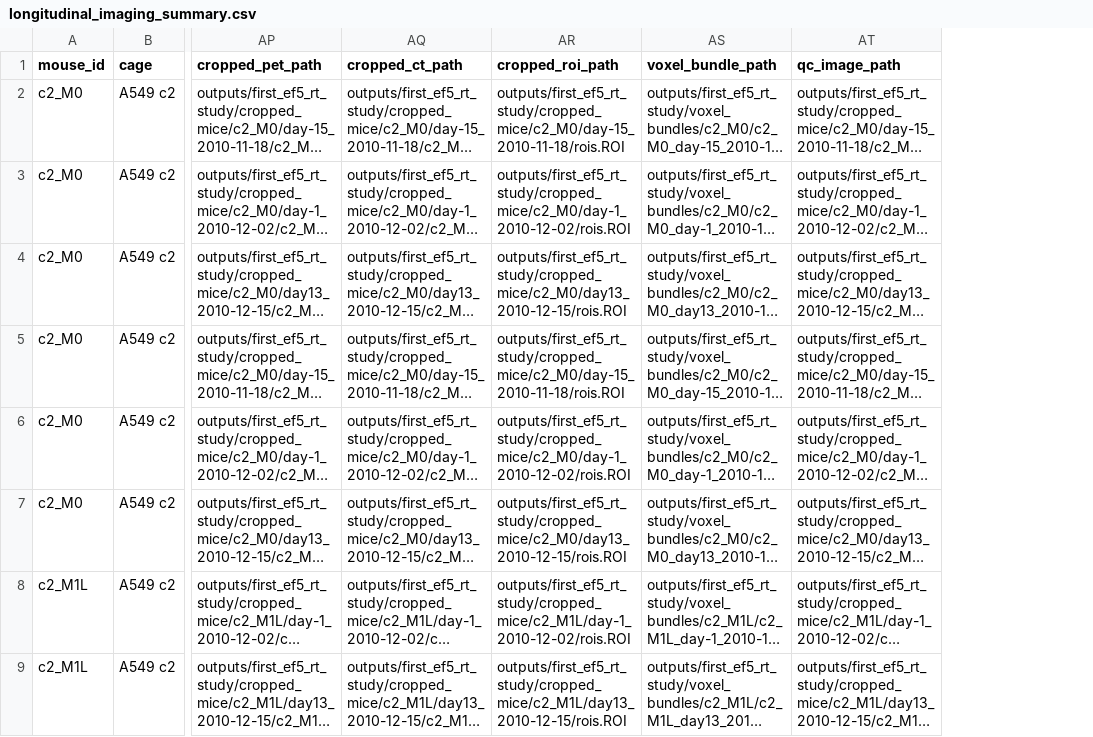
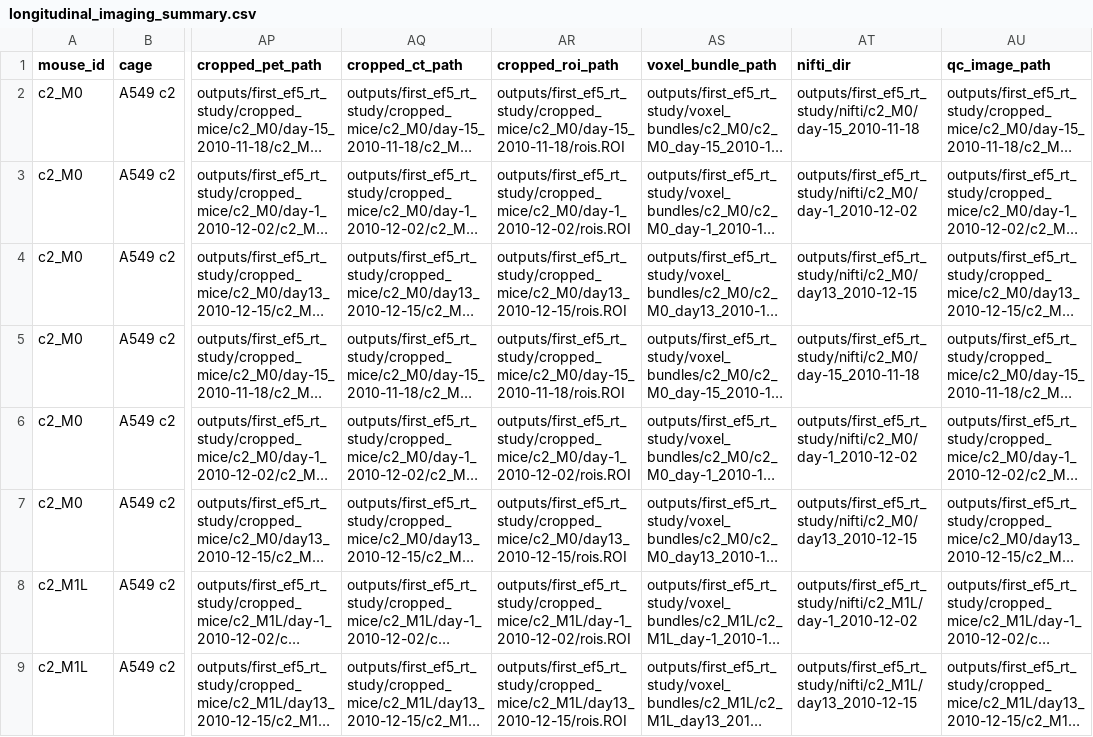
Before and after one commit to bobbyali/ef5_rt, a CSV file: results/first_ef5_rt_study/longitudinal_imaging_summary.csv, drawn as a sheet; only a part is shown, gaps mark what is left out; long unchanged cells end in …; the diff names each change by its address in the sheet, - before the commit and + after, or states it on an @@ line.

```diff
--- a/results/first_ef5_rt_study/longitudinal_imaging_summary.csv
+++ b/results/first_ef5_rt_study/longitudinal_imaging_summary.csv
+column AT (nifti_dir), rows 2-9: outputs/first_ef5_rt_study/nifti/c2_M0/day-15_2010-11-18 | outputs/first_ef5_rt_study/nifti/c2_M0/day-1_2010-12-02 | outputs/first_ef5_rt_study/nifti/c2_M0/day13_2010-12-15 | outputs/first_ef5_rt_study/nifti/c2_M0/day-15_2010-11-18 | outputs/first_ef5_rt_study/nifti/c2_M0/day-1_2010-12-02 | outputs/first_ef5_rt_study/nifti/c2_M0/day13_2010-12-15 | outputs/first_ef5_rt_study/nifti/c2_M1L/day-1_2010-12-02 | outputs/first_ef5_rt_study/nifti/c2_M1L/day13_2010-12-15
```
Also changed, not shown: 3 other files.
